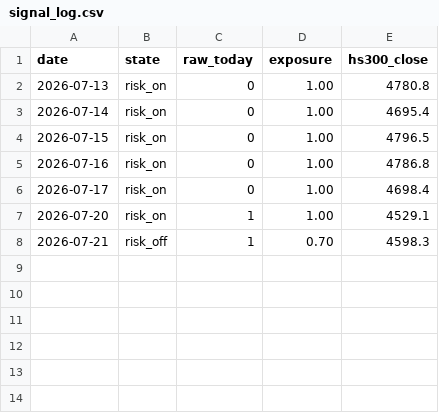
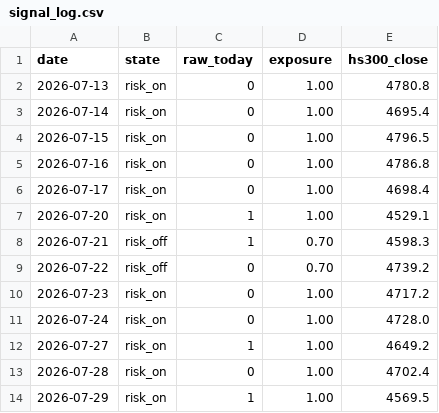
Before and after one commit to Hsabella/Stock, a CSV file: results/brief/signal_log.csv, drawn as a sheet; the diff names each change by its address in the sheet, - before the commit and + after, or states it on an @@ line.

```diff
--- a/results/brief/signal_log.csv
+++ b/results/brief/signal_log.csv
+row 9: 2026-07-22 | risk_off | 0 | 0.70 | 4739.2
+row 10: 2026-07-23 | risk_on | 0 | 1.00 | 4717.2
+row 11: 2026-07-24 | risk_on | 0 | 1.00 | 4728.0
+row 12: 2026-07-27 | risk_on | 1 | 1.00 | 4649.2
+row 13: 2026-07-28 | risk_on | 0 | 1.00 | 4702.4
+row 14: 2026-07-29 | risk_on | 1 | 1.00 | 4569.5
```
Also changed, not shown: results/brief/lights_log.csv, results/brief/stock_lamps_log.csv.
